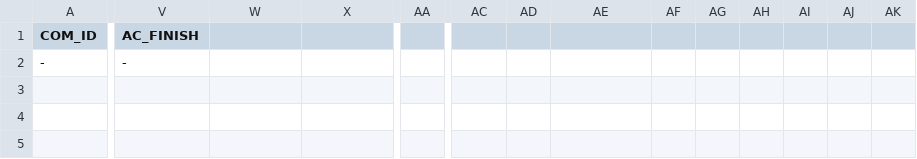
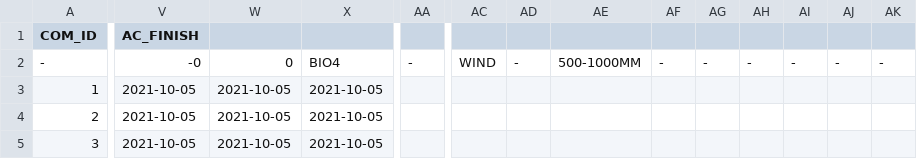
Before and after one commit to vcubo/beta_06, a CSV file: test_pr/BIO4v01.csv, drawn as a sheet; only a part is shown, gaps mark what is left out; rows hold the shown columns only; the diff covers the shown part only; the diff names each change by its address in the sheet, - before the commit and + after, or states it on an @@ line.

```diff
--- a/test_pr/BIO4v01.csv
+++ b/test_pr/BIO4v01.csv
-V2 (AC_FINISH): -
+V2 (AC_FINISH): -0
-W2: (empty)
+W2: 0
-X2: (empty)
+X2: BIO4
-AA2: (empty)
+AA2: -
-AC2: (empty)
+AC2: WIND
-AD2: (empty)
+AD2: -
-AE2: (empty)
+AE2: 500-1000MM
-AF2: (empty)
+AF2: -
-AG2: (empty)
+AG2: -
-AH2: (empty)
+AH2: -
-AI2: (empty)
+AI2: -
-AJ2: (empty)
+AJ2: -
-AK2: (empty)
+AK2: -
+row 3: 1 | 2021-10-05 | 2021-10-05 | 2021-10-05
+row 4: 2 | 2021-10-05 | 2021-10-05 | 2021-10-05
+row 5: 3 | 2021-10-05 | 2021-10-05 | 2021-10-05
```
Also changed, not shown: 8 edited cells elsewhere in this file, 5 other files.
